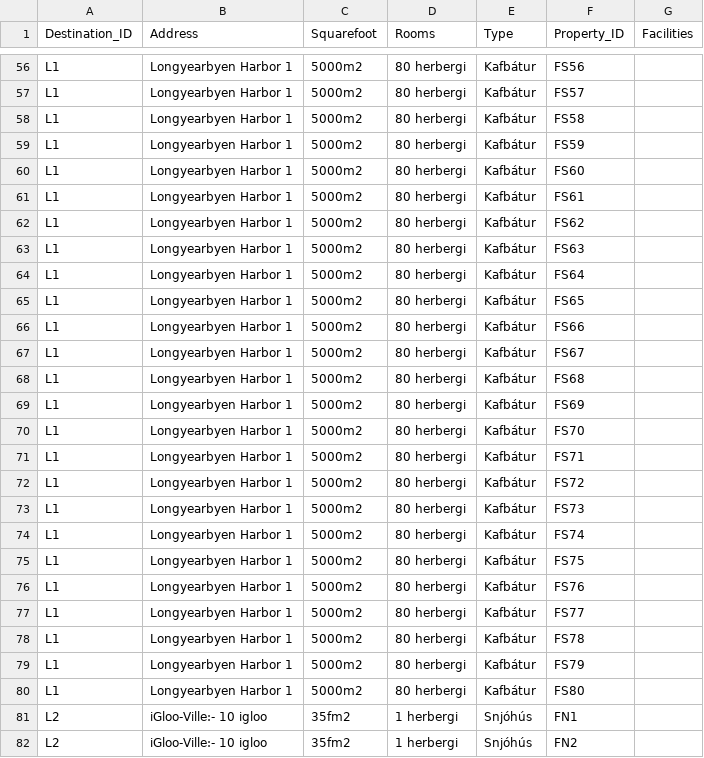
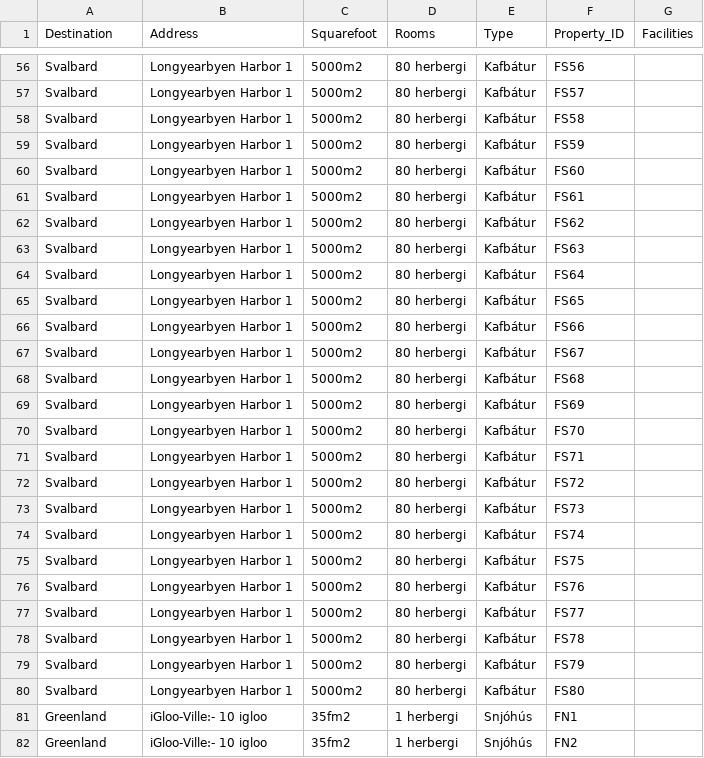
Before and after one commit to saraatla/VLN1-H25, a CSV file: csv/Properties.csv, drawn as a sheet; only a part is shown, gaps mark what is left out; the diff covers the shown part only; the diff names each change by its address in the sheet, - before the commit and + after, or states it on an @@ line.

Commit message:
location breytt í destination alls staðar

```diff
--- a/csv/Properties.csv
+++ b/csv/Properties.csv
-A1: Destination_ID
+A1: Destination
-A56:A80 (Destination): L1
+A56:A80 (Destination): Svalbard
-A81:A82 (Destination): L2
+A81:A82 (Destination): Greenland
```
Also changed, not shown: 80 edited cells elsewhere in this file, csv/Employees.csv, 29 other files.
